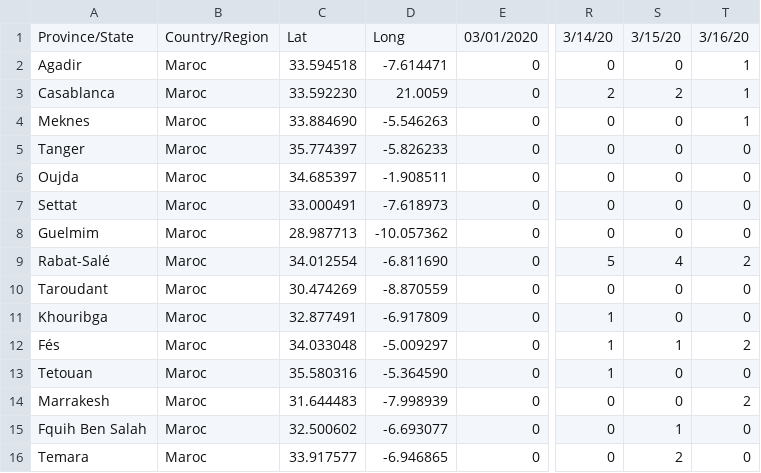
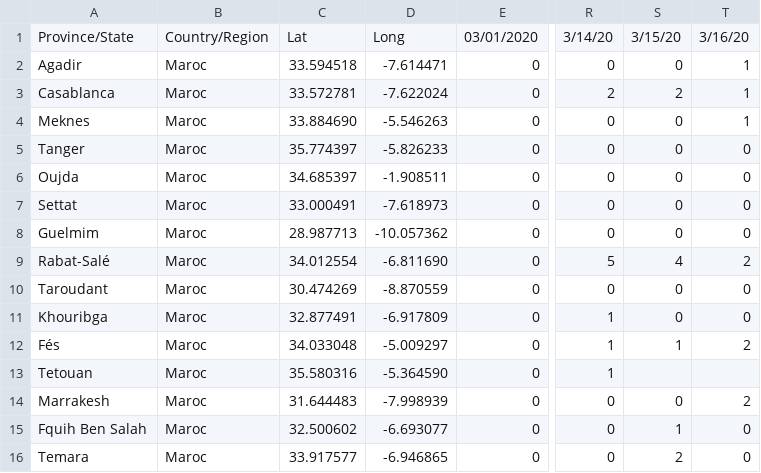
Before and after one commit to technoDevelopper/data-maroc, a CSV file: corona.csv, drawn as a sheet; only a part is shown, gaps mark what is left out; the diff names each change by its address in the sheet, - before the commit and + after, or states it on an @@ line.

Commit message:
Add files via upload

```diff
--- a/corona.csv
+++ b/corona.csv
-C3: 33.592230
+C3: 33.572781
-D3: 21.0059
+D3: -7.622024
-S13: 0
+S13: (empty)
-T13: 0
+T13: (empty)
```
